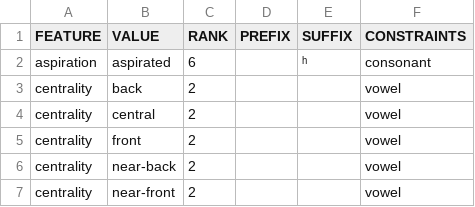
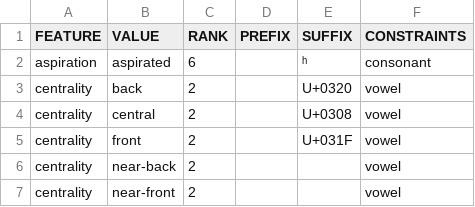
Before and after one commit to tresoldi/maniphono, a CSV file: models/ipa/model.csv, drawn as a sheet; only a part is shown; the diff covers the shown part only.

Commit message:
Expand constraints for IPA model

```diff
--- a/models/ipa/model.csv
+++ b/models/ipa/model.csv
@@ -2,5 +2,5 @@ FEATURE,VALUE,RANK,PREFIX,SUFFIX,CONSTRAINTS
 aspiration,aspirated,6,,ʰ,consonant
-centrality,back,2,,,vowel
-centrality,central,2,,,vowel
-centrality,front,2,,,vowel
+centrality,back,2,,U+0320,vowel
+centrality,central,2,,U+0308,vowel
+centrality,front,2,,U+031F,vowel
 centrality,near-back,2,,,vowel
```
Also changed, not shown: 7 edited cells elsewhere in this file, models/ipa/sounds.csv.
